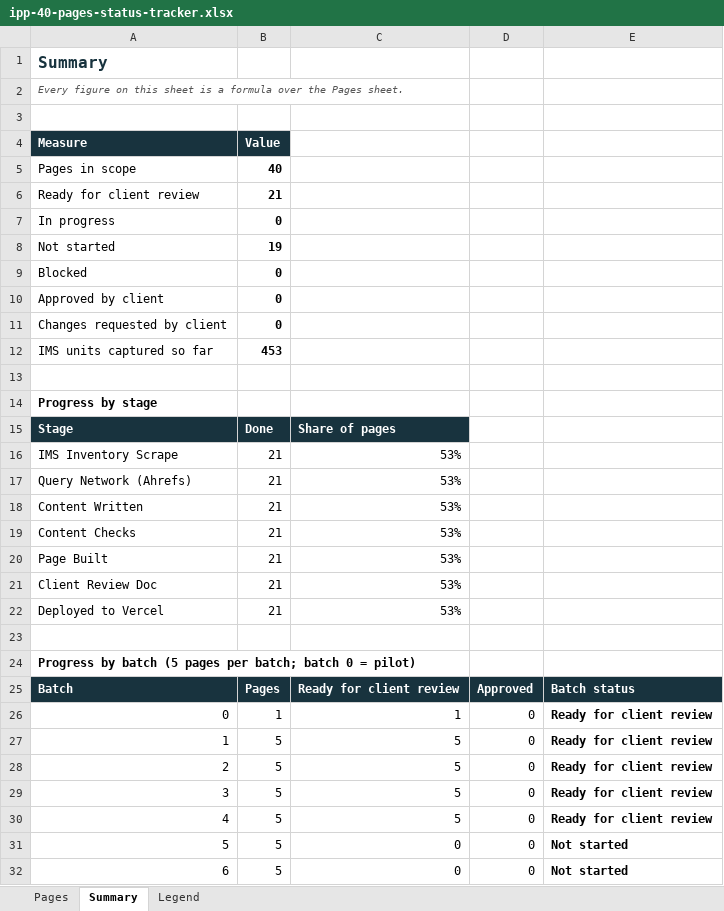
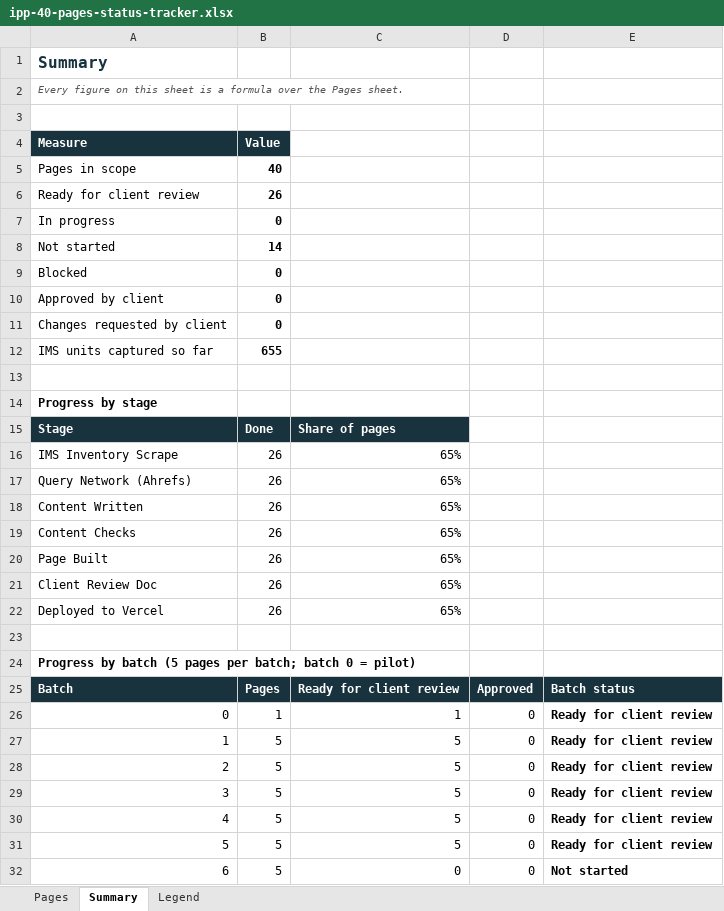
Before and after one commit to access-op-digital/international-process-plants-updated, an Excel workbook: docs/ipp-40-pages-status-tracker.xlsx, sheet Summary, drawn as a sheet; only a part is shown; values as stored, in another font and other column widths than the file's, no borders; the diff names each change by its address in the sheet, - before the commit and + after, or states it on an @@ line.

```diff
--- a/docs/ipp-40-pages-status-tracker.xlsx (sheet Summary)
+++ b/docs/ipp-40-pages-status-tracker.xlsx (sheet Summary)
-B6: 21
+B6: 26
-B8: 19
+B8: 14
-B12: 453
+B12: 655
-B16:B22: 21
+B16:B22: 26
-C16:C22: 53%
+C16:C22: 65%
-C31: 0
+C31: 5
-E31: Not started
+E31: Ready for client review
```
Also changed, not shown: sheet Pages.
